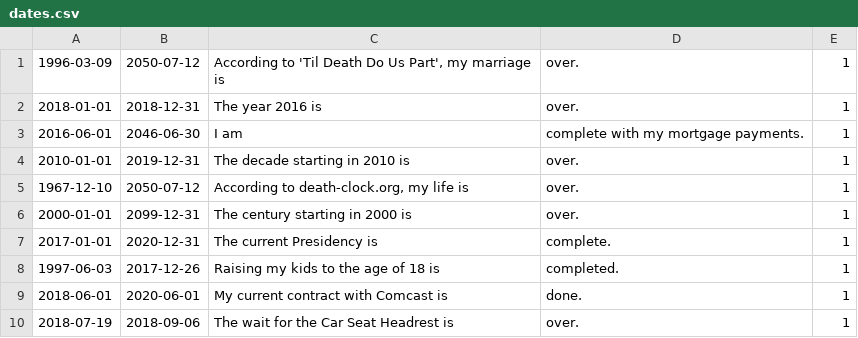
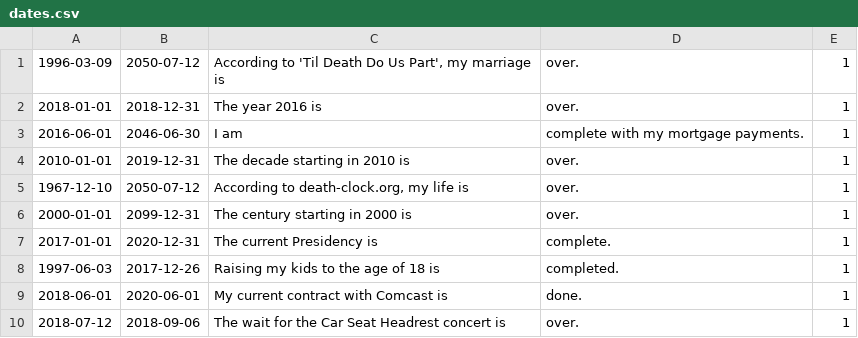
Before and after one commit to davidjdotorg/percentages, a CSV file: dates.csv, drawn as a sheet.

Commit message:
Fixed Car Seat Headrest

```diff
--- a/dates.csv
+++ b/dates.csv
@@ -9,2 +9,2 @@
 "2018-06-01","2020-06-01","My current contract with Comcast is","done.","1"
-"2018-07-19","2018-09-06","The wait for the Car Seat Headrest is","over.","1"
+"2018-07-12","2018-09-06","The wait for the Car Seat Headrest concert is","over.","1"
```
